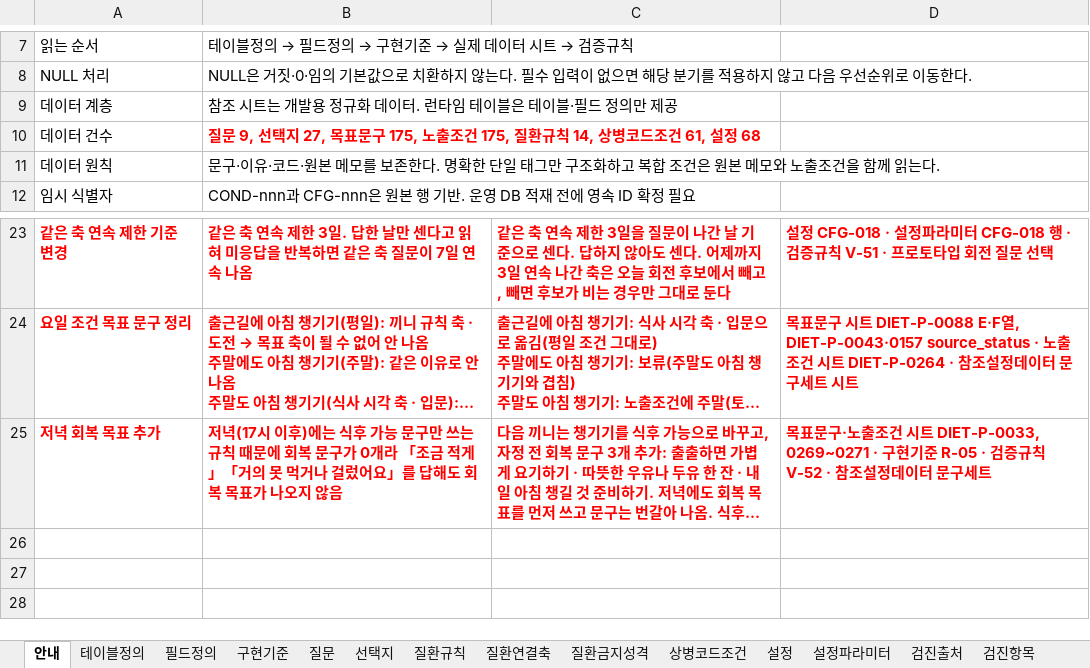
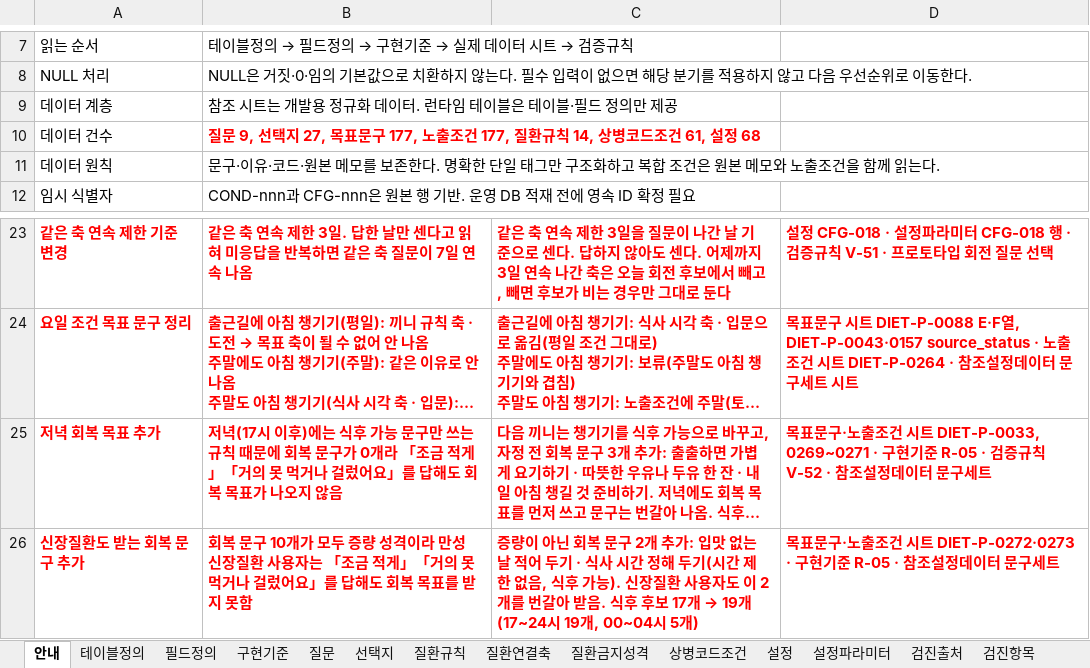
Before and after one commit to srleeinkorea/Project_maiReport, an Excel workbook: outputs/mai-report-policy/식이/maiReport_식이_개발전달_데이터계약_v1.0.0.xlsx, sheet 안내, drawn as a sheet; only a part is shown, gaps mark what is left out; long unchanged cells end in …; values as stored, in another font and other column widths than the file's, no borders; table styles not drawn; the diff names each change by its address in the sheet, - before the commit and + after, or states it on an @@ line.

```diff
--- a/outputs/mai-report-policy/식이/maiReport_식이_개발전달_데이터계약_v1.0.0.xlsx (sheet 안내)
+++ b/outputs/mai-report-policy/식이/maiReport_식이_개발전달_데이터계약_v1.0.0.xlsx (sheet 안내)
-B10: …표문구 175, 노출조건 175, 질환규칙…
+B10: …표문구 177, 노출조건 177, 질환규칙…
+row 26: 신장질환도 받는 회복 문구 추가 | 회복 문구 10개가 모두 증량 성격이라 만성 신장질환 사용자는 「조금 적게」「거의 못 먹거나 걸렀어요」를 답해도 회복 목표를 받지 못함 | 증량이 아닌 회복 문구 2개 추가: 입맛 없는 날 적어 두기 · 식사 시간 정해 두기(시간 제한 없음, 식후 가능). 신장질환 사용자도 이 2개를 번갈아 받음. 식후 후보 17개 → 19개(17~24시 19개, 00~04시 5개) | 목표문구·노출조건 시트 DIET-P-0272·0273 · 구현기준 R-05 · 참조설정데이터 문구세트
```
Also changed, not shown: sheet 노출조건, sheet 목표문구, sheet 구현기준, outputs/mai-report-policy/식이/maiReport_식이_문구세트_의학검수_v1.0.0.xlsx, outputs/mai-report-policy/식이/maiReport_식이_참조설정데이터_v1.0.0.xlsx, 3 other files.
